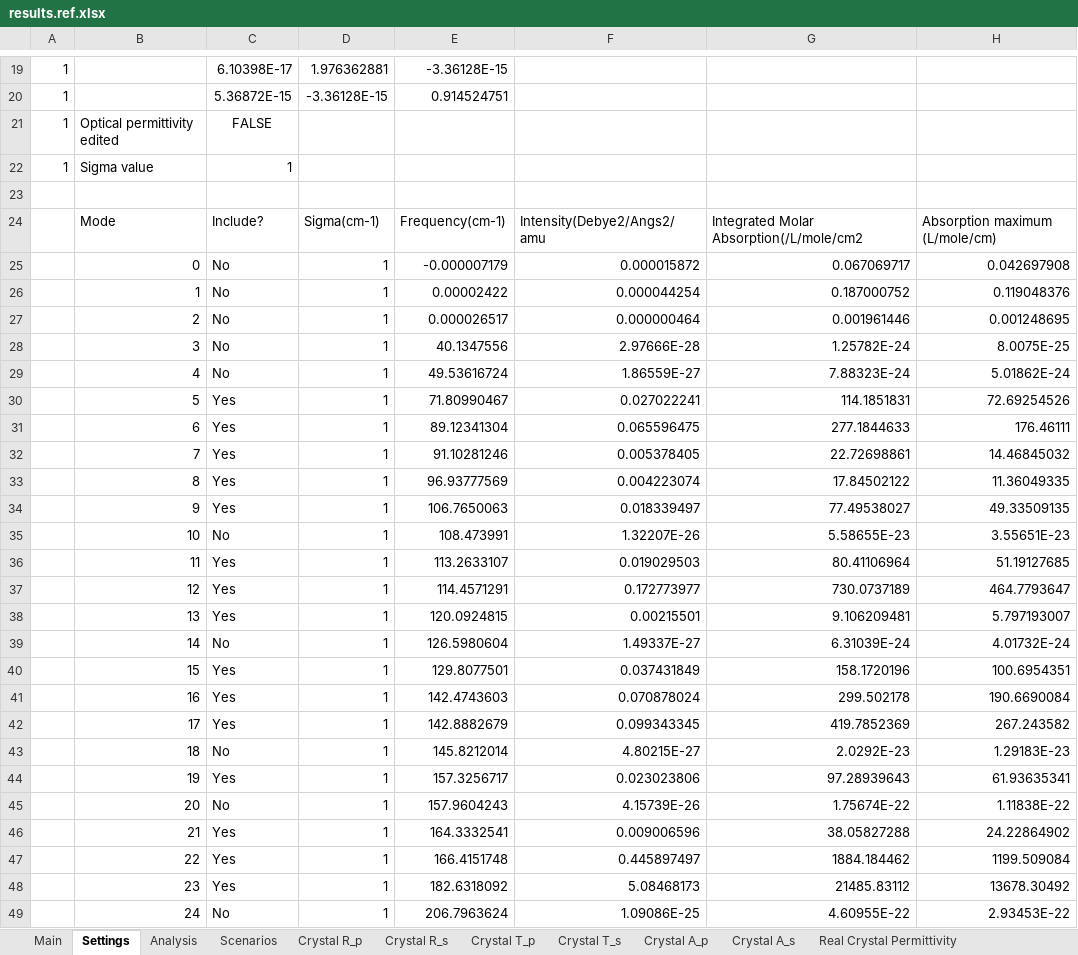
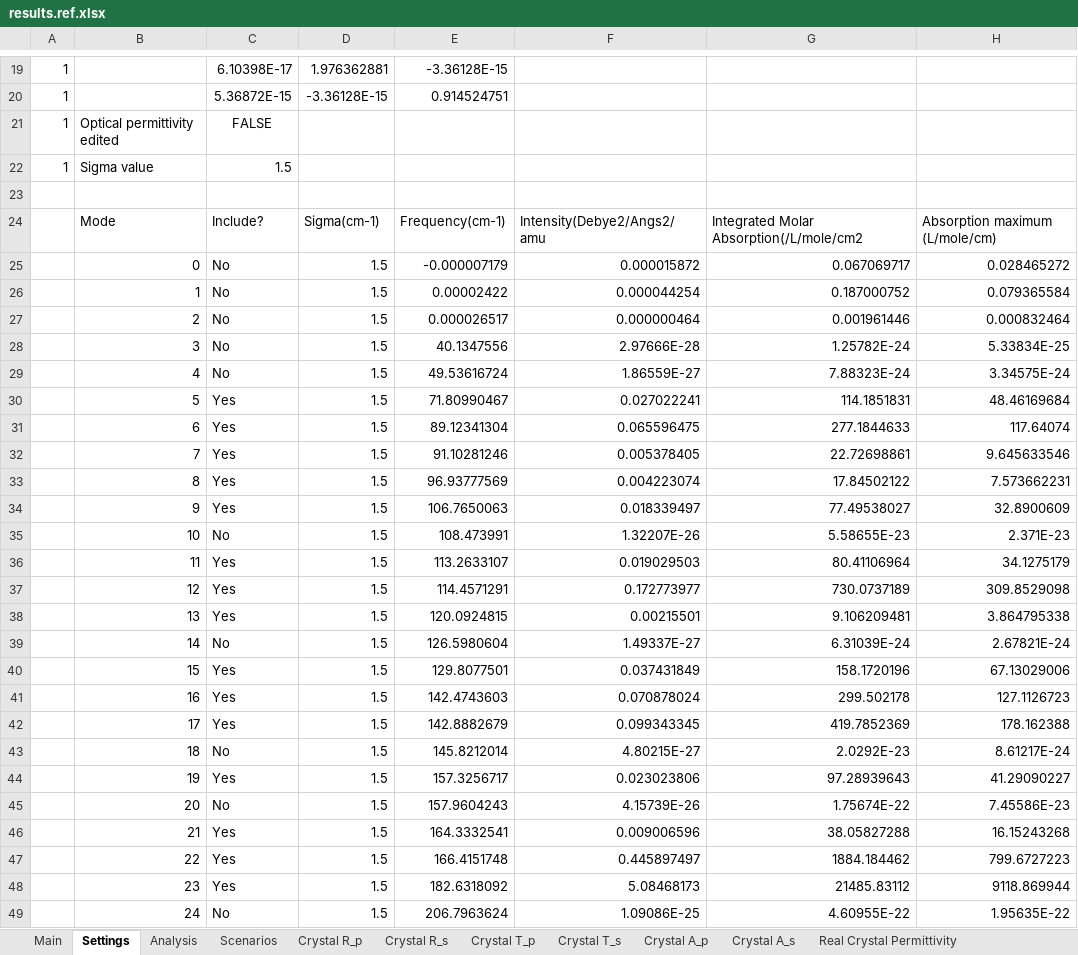
Before and after one commit to JohnKendrick/PDielec, an Excel workbook: Examples/SingleCrystal/L-alanine/results.ref.xlsx, sheet Settings, drawn as a sheet; only a part is shown, gaps mark what is left out; values as stored, in another font and other column widths than the file's, no borders; the diff covers the shown part only; the diff names each change by its address in the sheet, - before the commit and + after, or states it on an @@ line.

```diff
--- a/Examples/SingleCrystal/L-alanine/results.ref.xlsx (sheet Settings)
+++ b/Examples/SingleCrystal/L-alanine/results.ref.xlsx (sheet Settings)
-C22: 1
+C22: 1.5
-D25:D49: 1
+D25:D49: 1.5
-H25: 0.042697908
+H25: 0.028465272
-H26: 0.119048376
+H26: 0.079365584
-H27: 0.001248695
+H27: 0.000832464
-H28: 8.0075E-25
+H28: 5.33834E-25
-H29: 5.01862E-24
+H29: 3.34575E-24
-H30: 72.69254526
+H30: 48.46169684
-H31: 176.46111
+H31: 117.64074
-H32: 14.46845032
+H32: 9.645633546
-H33: 11.36049335
+H33: 7.573662231
-H34: 49.33509135
+H34: 32.8900609
-H35: 3.55651E-23
+H35: 2.371E-23
-H36: 51.19127685
+H36: 34.1275179
-H37: 464.7793647
+H37: 309.8529098
-H38: 5.797193007
+H38: 3.864795338
-H39: 4.01732E-24
+H39: 2.67821E-24
-H40: 100.6954351
+H40: 67.13029006
-H41: 190.6690084
+H41: 127.1126723
-H42: 267.243582
+H42: 178.162388
-H43: 1.29183E-23
+H43: 8.61217E-24
-H44: 61.93635341
+H44: 41.29090227
-H45: 1.11838E-22
+H45: 7.45586E-23
-H46: 24.22864902
+H46: 16.15243268
-H47: 1199.509084
+H47: 799.6727223
-H48: 13678.30492
+H48: 9118.869944
-H49: 2.93453E-22
+H49: 1.95635E-22
```
Also changed, not shown: 262 edited cells elsewhere in this sheet, sheet Crystal A_s, sheet Crystal A_p, sheet Imag Crystal Permittivity, sheet Crystal T_s, sheet Crystal R_s, sheet Crystal R_p, 3 more sheets, 1 other file.
